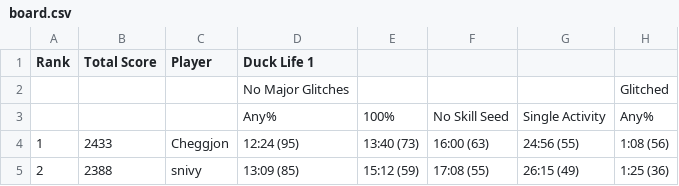
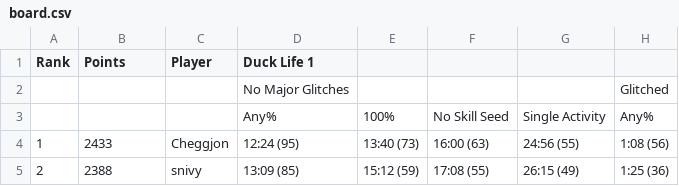
Before and after one commit to Caarda/dlbb, a CSV file: output/board.csv, drawn as a sheet; only a part is shown; the diff names each change by its address in the sheet, - before the commit and + after, or states it on an @@ line.

Commit message:
Automated Board Update: 2026-08-05

```diff
--- a/output/board.csv
+++ b/output/board.csv
-B1: Total Score
+B1: Points
```
